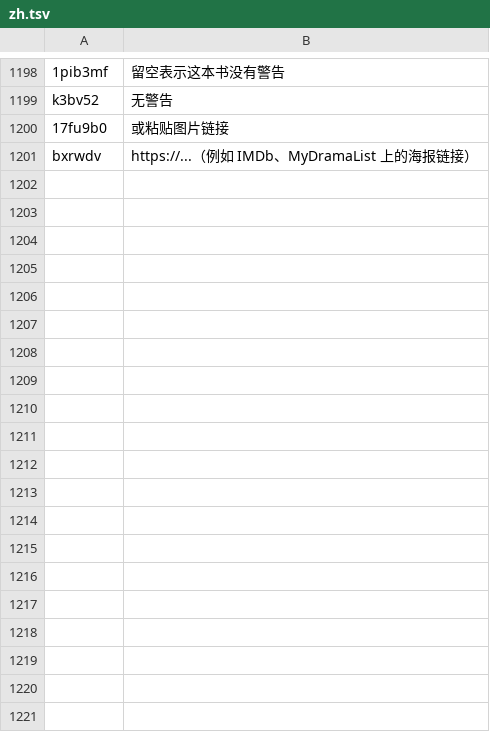
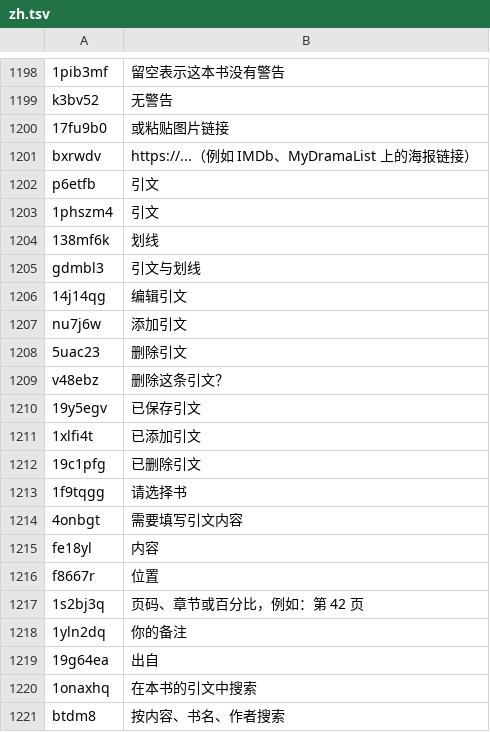
Before and after one commit to kristenjy99/curio-media-tracker-pwa, a TSV file: client/src/i18n/locales/zh.tsv, drawn as a sheet; only a part is shown, gaps mark what is left out; the diff covers the shown part only.

```diff
--- a/client/src/i18n/locales/zh.tsv
+++ b/client/src/i18n/locales/zh.tsv
@@ -1201 +1201,21 @@ k3bv52	无警告
 bxrwdv	https://...（例如 IMDb、MyDramaList 上的海报链接）
+p6etfb	引文
+1phszm4	引文
+138mf6k	划线
+gdmbl3	引文与划线
+14j14qg	编辑引文
+nu7j6w	添加引文
+5uac23	删除引文
+v48ebz	删除这条引文？
+19y5egv	已保存引文
+1xlfi4t	已添加引文
+19c1pfg	已删除引文
+1f9tqgg	请选择书
+4onbgt	需要填写引文内容
+fe18yl	内容
+f8667r	位置
+1s2bj3q	页码、章节或百分比，例如：第 42 页
+1yln2dq	你的备注
+19g64ea	出自
+1onaxhq	在本书的引文中搜索
+btdm8	按内容、书名、作者搜索
```
Also changed, not shown: 25 added rows elsewhere in this file, client/src/i18n/locales/en.tsv, client/src/i18n/locales/ja.tsv, 33 other files.
